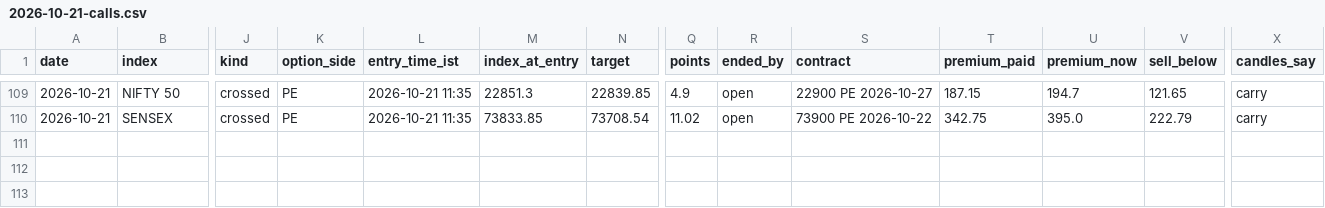
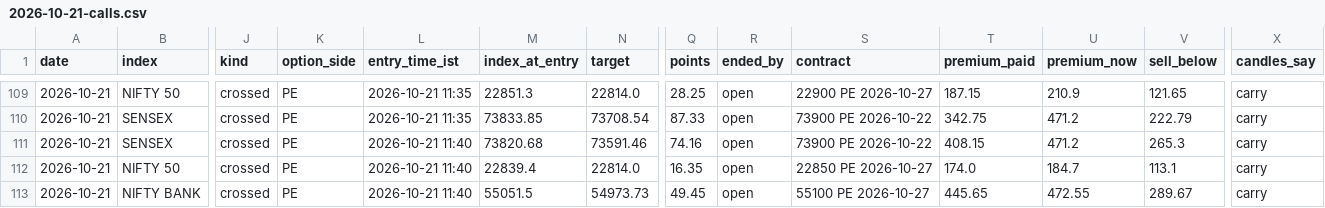
Before and after one commit to AAB-sys/My-Trade, a CSV file: sessions/2026-10-21-calls.csv, drawn as a sheet; only a part is shown, gaps mark what is left out; rows hold the shown columns only; the diff covers the shown part only; the diff names each change by its address in the sheet, - before the commit and + after, or states it on an @@ line.

```diff
--- a/sessions/2026-10-21-calls.csv
+++ b/sessions/2026-10-21-calls.csv
-N109 (target): 22839.85
+N109 (target): 22814.0
-Q109 (points): 4.9
+Q109 (points): 28.25
-U109 (premium_now): 194.7
+U109 (premium_now): 210.9
-Q110 (points): 11.02
+Q110 (points): 87.33
-U110 (premium_now): 395.0
+U110 (premium_now): 471.2
+row 111: 2026-10-21 | SENSEX | crossed | PE | 2026-10-21 11:40 | 73820.68 | 73591.46 | 74.16 | open | 73900 PE 2026-10-22 | 408.15 | 471.2 | 265.3 | carry
+row 112: 2026-10-21 | NIFTY 50 | crossed | PE | 2026-10-21 11:40 | 22839.4 | 22814.0 | 16.35 | open | 22850 PE 2026-10-27 | 174.0 | 184.7 | 113.1 | carry
+row 113: 2026-10-21 | NIFTY BANK | crossed | PE | 2026-10-21 11:40 | 55051.5 | 54973.73 | 49.45 | open | 55100 PE 2026-10-27 | 445.65 | 472.55 | 289.67 | carry
```
Also changed, not shown: 45 edited cells elsewhere in this file.
